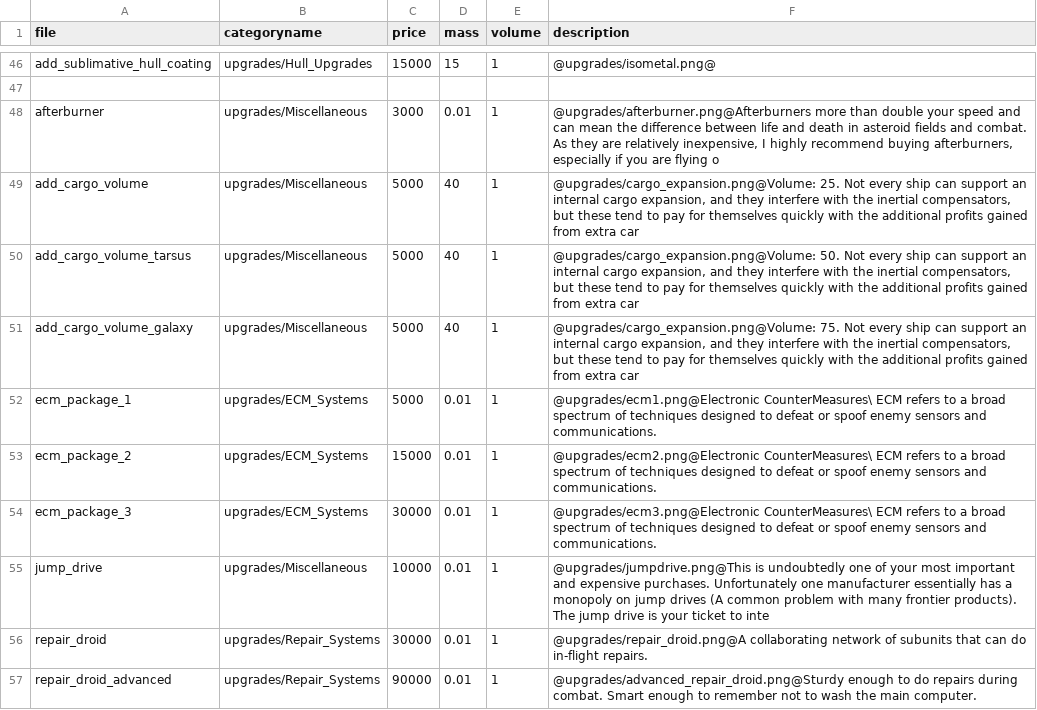
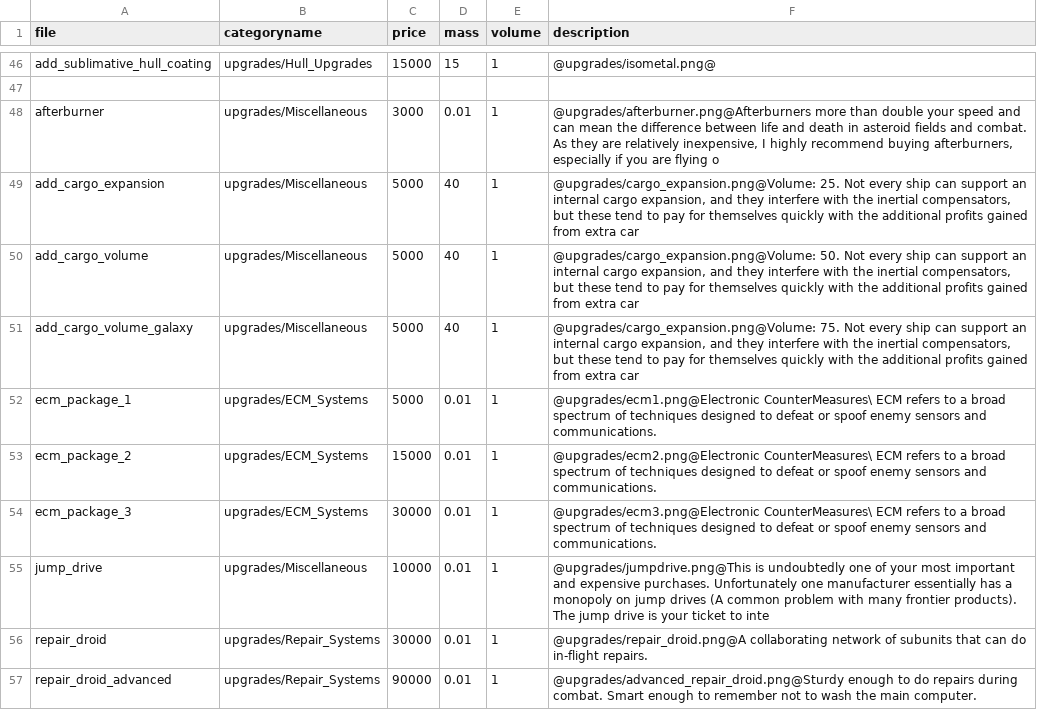
Before and after one commit to bsmr-games/Privateer-Gemini-Gold, a CSV file: privgold/trunk/master_part_list.csv, drawn as a sheet; only a part is shown, gaps mark what is left out.

Commit message:
fixed cached/broken starting tarsus units by making add_cargo_volume work properly with tarsus and gave other names to cargo expansions for other types of units

```diff
--- a/privgold/trunk/master_part_list.csv
+++ b/privgold/trunk/master_part_list.csv
@@ -48,4 +48,4 @@ add_sublimative_hull_coating,upgrades/Hull_Upgrades,15000,15,1,@upgrades/isometa
 afterburner,upgrades/Miscellaneous,3000,0.01,1,"@upgrades/afterburner.png@Afterburners more than double your speed and can mean the difference between life and death in asteroid fields and combat. As they are relatively inexpensive, I highly recommend buying afterburners, especially if you are flying o"
-add_cargo_volume,upgrades/Miscellaneous,5000,40,1,"@upgrades/cargo_expansion.png@Volume: 25. Not every ship can support an internal cargo expansion, and they interfere with the inertial compensators, but these tend to pay for themselves quickly with the additional profits gained from extra car"
-add_cargo_volume_tarsus,upgrades/Miscellaneous,5000,40,1,"@upgrades/cargo_expansion.png@Volume: 50. Not every ship can support an internal cargo expansion, and they interfere with the inertial compensators, but these tend to pay for themselves quickly with the additional profits gained from extra car"
+add_cargo_expansion,upgrades/Miscellaneous,5000,40,1,"@upgrades/cargo_expansion.png@Volume: 25. Not every ship can support an internal cargo expansion, and they interfere with the inertial compensators, but these tend to pay for themselves quickly with the additional profits gained from extra car"
+add_cargo_volume,upgrades/Miscellaneous,5000,40,1,"@upgrades/cargo_expansion.png@Volume: 50. Not every ship can support an internal cargo expansion, and they interfere with the inertial compensators, but these tend to pay for themselves quickly with the additional profits gained from extra car"
 add_cargo_volume_galaxy,upgrades/Miscellaneous,5000,40,1,"@upgrades/cargo_expansion.png@Volume: 75. Not every ship can support an internal cargo expansion, and they interfere with the inertial compensators, but these tend to pay for themselves quickly with the additional profits gained from extra car"
```
Also changed, not shown: privgold/trunk/units/units.csv, 4 other files.
